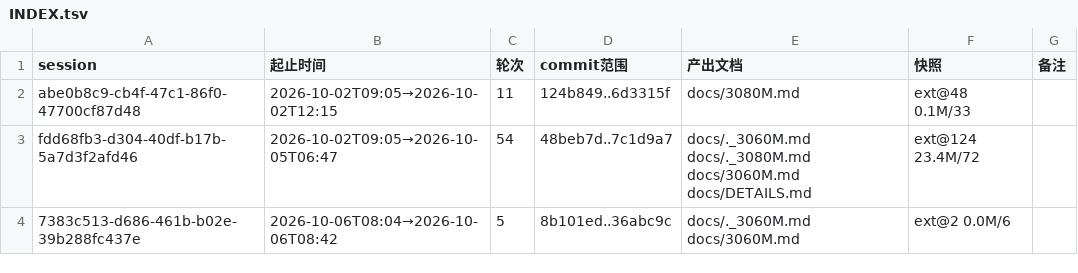
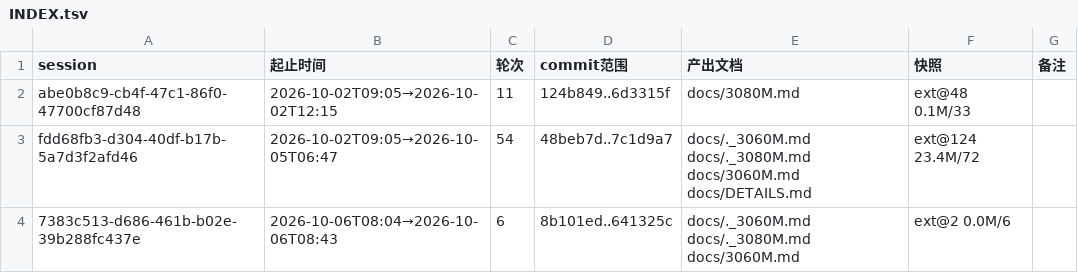
Before and after one commit to luweigen/Strata, a TSV file: _traj/INDEX.tsv, drawn as a sheet.

```diff
--- a/_traj/INDEX.tsv
+++ b/_traj/INDEX.tsv
@@ -3,2 +3,2 @@ abe0b8c9-cb4f-47c1-86f0-47700cf87d48	2026-10-02T09:05→2026-10-02T12:15	11	124b
 fdd68fb3-d304-40df-b17b-5a7d3f2afd46	2026-10-02T09:05→2026-10-05T06:47	54	48beb7d..7c1d9a7	docs/._3060M.md docs/._3080M.md docs/3060M.md docs/DETAILS.md	ext@124 23.4M/72	
-7383c513-d686-461b-b02e-39b288fc437e	2026-10-06T08:04→2026-10-06T08:42	5	8b101ed..36abc9c	docs/._3060M.md docs/3060M.md	ext@2 0.0M/6	
+7383c513-d686-461b-b02e-39b288fc437e	2026-10-06T08:04→2026-10-06T08:43	6	8b101ed..641325c	docs/._3060M.md docs/._3080M.md docs/3060M.md	ext@2 0.0M/6	
```
Also changed, not shown: 2 other files.
